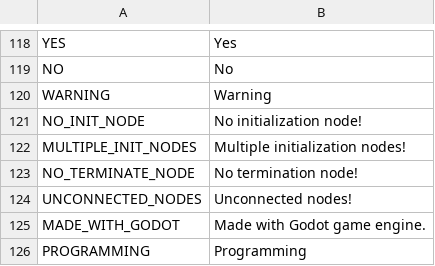
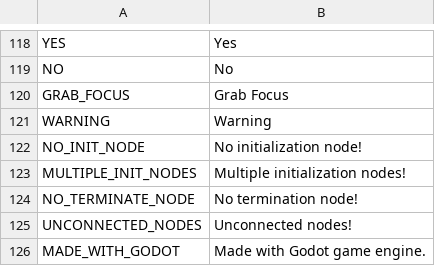
Before and after one commit to V-ktor/HC, a CSV file: translations/menu.csv, drawn as a sheet; only a part is shown, gaps mark what is left out; the shorter side is filled out with more unchanged rows.

```diff
--- a/translations/menu.csv
+++ b/translations/menu.csv
@@ -119,2 +119,3 @@ YES,Yes
 NO,No
+GRAB_FOCUS,Grab Focus
 WARNING,Warning
```
Also changed, not shown: 3 other files.
